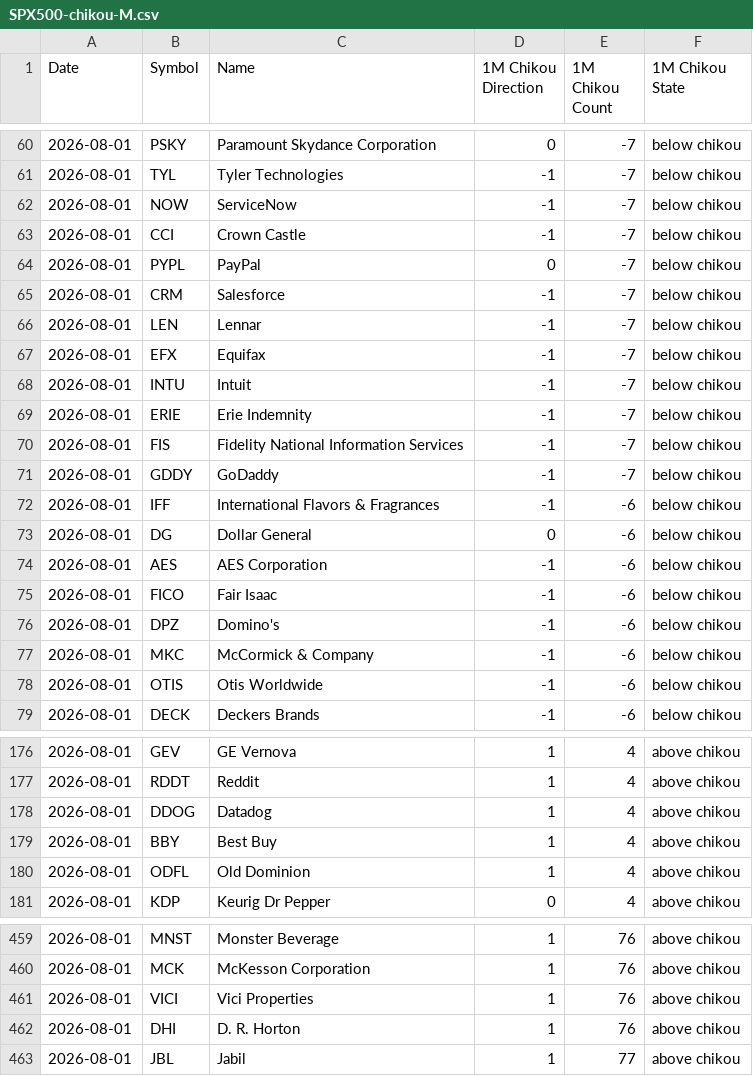
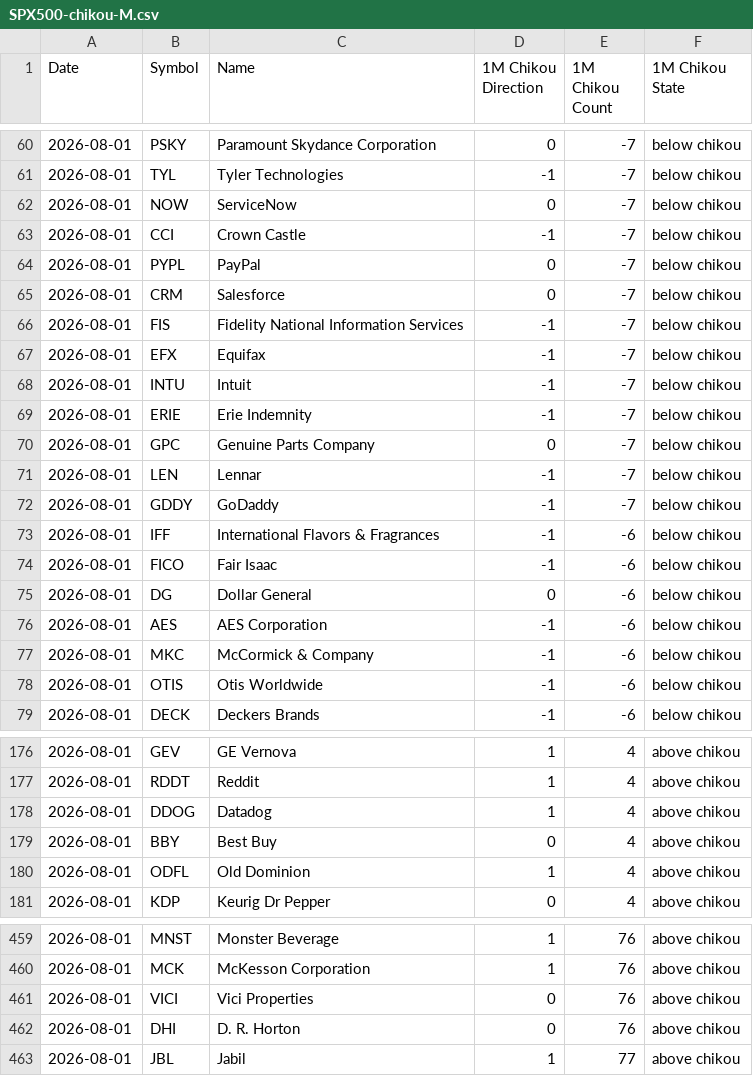
Before and after one commit to harryguiacorn/Ichimoku-Cloud-Signal-Python, a CSV file: output/chikou/SPX500-chikou-M.csv, drawn as a sheet; only a part is shown, gaps mark what is left out; the diff covers the shown part only.

```diff
--- a/output/chikou/SPX500-chikou-M.csv
+++ b/output/chikou/SPX500-chikou-M.csv
@@ -61,7 +61,7 @@ Date,Symbol,Name,1M Chikou Direction,1M Chikou Count,1M Chikou State
 2026-08-01,TYL,Tyler Technologies,-1,-7,below chikou
-2026-08-01,NOW,ServiceNow,-1,-7,below chikou
+2026-08-01,NOW,ServiceNow,0,-7,below chikou
 2026-08-01,CCI,Crown Castle,-1,-7,below chikou
 2026-08-01,PYPL,PayPal,0,-7,below chikou
-2026-08-01,CRM,Salesforce,-1,-7,below chikou
-2026-08-01,LEN,Lennar,-1,-7,below chikou
+2026-08-01,CRM,Salesforce,0,-7,below chikou
+2026-08-01,FIS,Fidelity National Information Services,-1,-7,below chikou
 2026-08-01,EFX,Equifax,-1,-7,below chikou
@@ -69,9 +69,9 @@ Date,Symbol,Name,1M Chikou Direction,1M Chikou Count,1M Chikou State
 2026-08-01,ERIE,Erie Indemnity,-1,-7,below chikou
-2026-08-01,FIS,Fidelity National Information Services,-1,-7,below chikou
+2026-08-01,GPC,Genuine Parts Company,0,-7,below chikou
+2026-08-01,LEN,Lennar,-1,-7,below chikou
 2026-08-01,GDDY,GoDaddy,-1,-7,below chikou
 2026-08-01,IFF,International Flavors & Fragrances,-1,-6,below chikou
+2026-08-01,FICO,Fair Isaac,-1,-6,below chikou
 2026-08-01,DG,Dollar General,0,-6,below chikou
 2026-08-01,AES,AES Corporation,-1,-6,below chikou
-2026-08-01,FICO,Fair Isaac,-1,-6,below chikou
-2026-08-01,DPZ,Domino's,-1,-6,below chikou
 2026-08-01,MKC,McCormick & Company,-1,-6,below chikou
@@ -178,3 +178,3 @@ Date,Symbol,Name,1M Chikou Direction,1M Chikou Count,1M Chikou State
 2026-08-01,DDOG,Datadog,1,4,above chikou
-2026-08-01,BBY,Best Buy,1,4,above chikou
+2026-08-01,BBY,Best Buy,0,4,above chikou
 2026-08-01,ODFL,Old Dominion,1,4,above chikou
@@ -460,4 +460,4 @@ Date,Symbol,Name,1M Chikou Direction,1M Chikou Count,1M Chikou State
 2026-08-01,MCK,McKesson Corporation,1,76,above chikou
-2026-08-01,VICI,Vici Properties,1,76,above chikou
-2026-08-01,DHI,D. R. Horton,1,76,above chikou
+2026-08-01,VICI,Vici Properties,0,76,above chikou
+2026-08-01,DHI,D. R. Horton,0,76,above chikou
 2026-08-01,JBL,Jabil,1,77,above chikou
```
Also changed, not shown: 2 added rows, 3 removed rows, 20 moved rows and 8 edited cells elsewhere in this file, output/chikou/SPX500-chikou-1H.csv, output/chikou/SPX500-chikou-D.csv, 16 other files.
